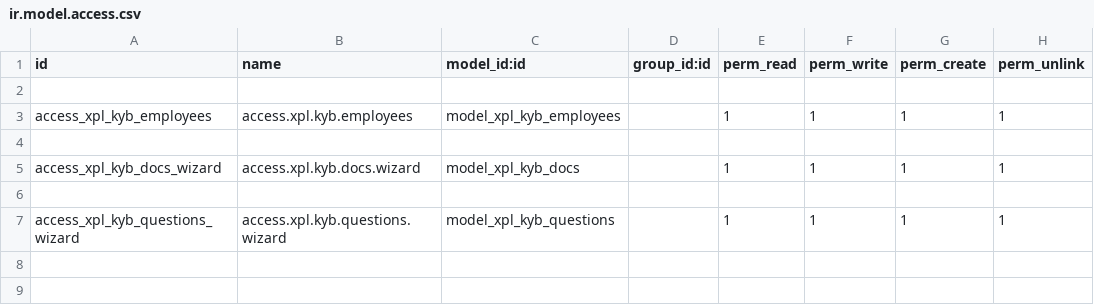
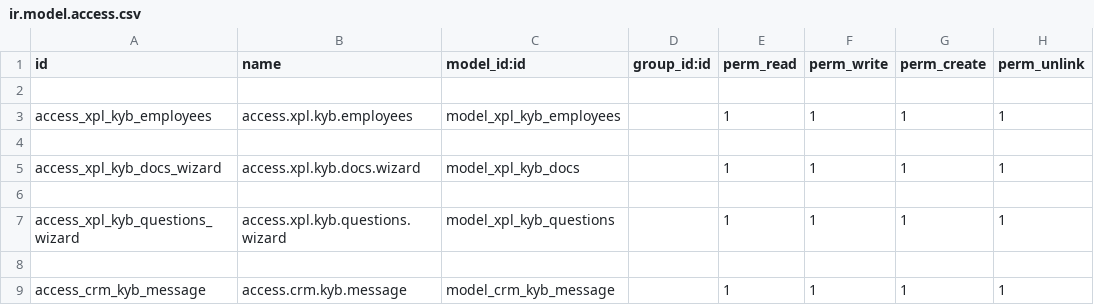
Before and after one commit to farhanrashad/gipli, a CSV file: de_crm_kyb/security/ir.model.access.csv, drawn as a sheet.

```diff
--- a/de_crm_kyb/security/ir.model.access.csv
+++ b/de_crm_kyb/security/ir.model.access.csv
@@ -7 +7,3 @@ access_xpl_kyb_docs_wizard,access.xpl.kyb.docs.wizard,model_xpl_kyb_docs,,1,1,1,
 access_xpl_kyb_questions_wizard,access.xpl.kyb.questions.wizard,model_xpl_kyb_questions,,1,1,1,1
+
+access_crm_kyb_message,access.crm.kyb.message,model_crm_kyb_message,,1,1,1,1
```
Also changed, not shown: 7 other files.
